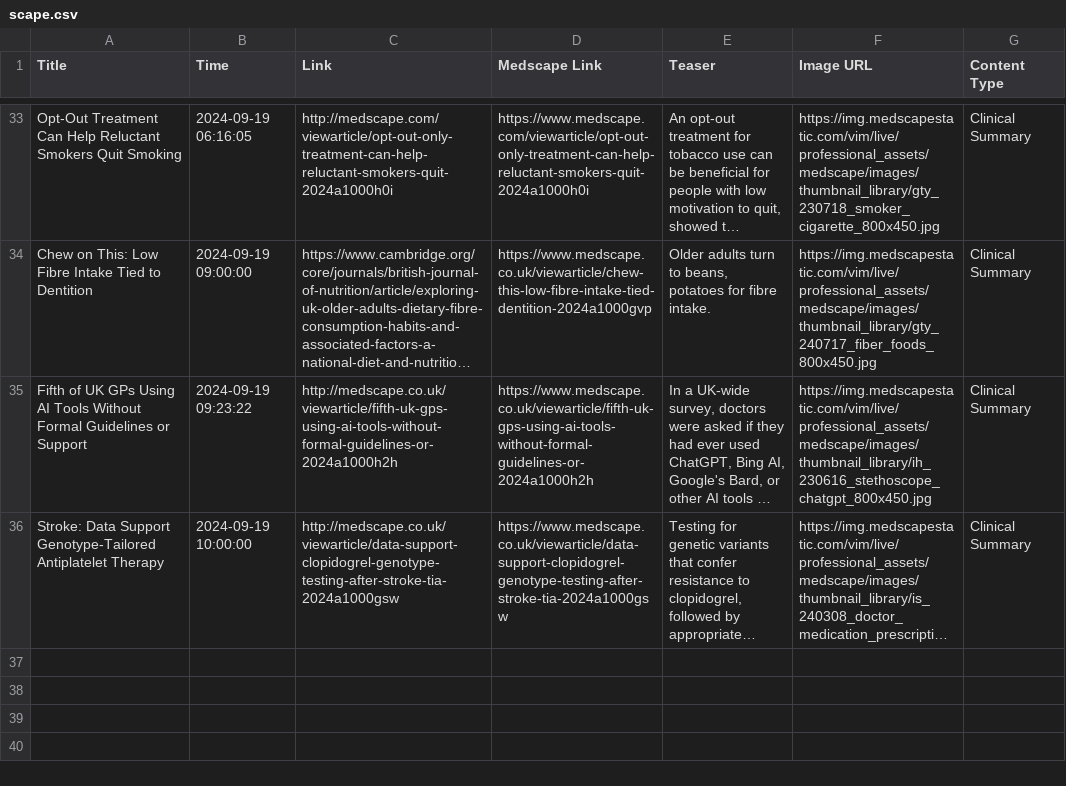
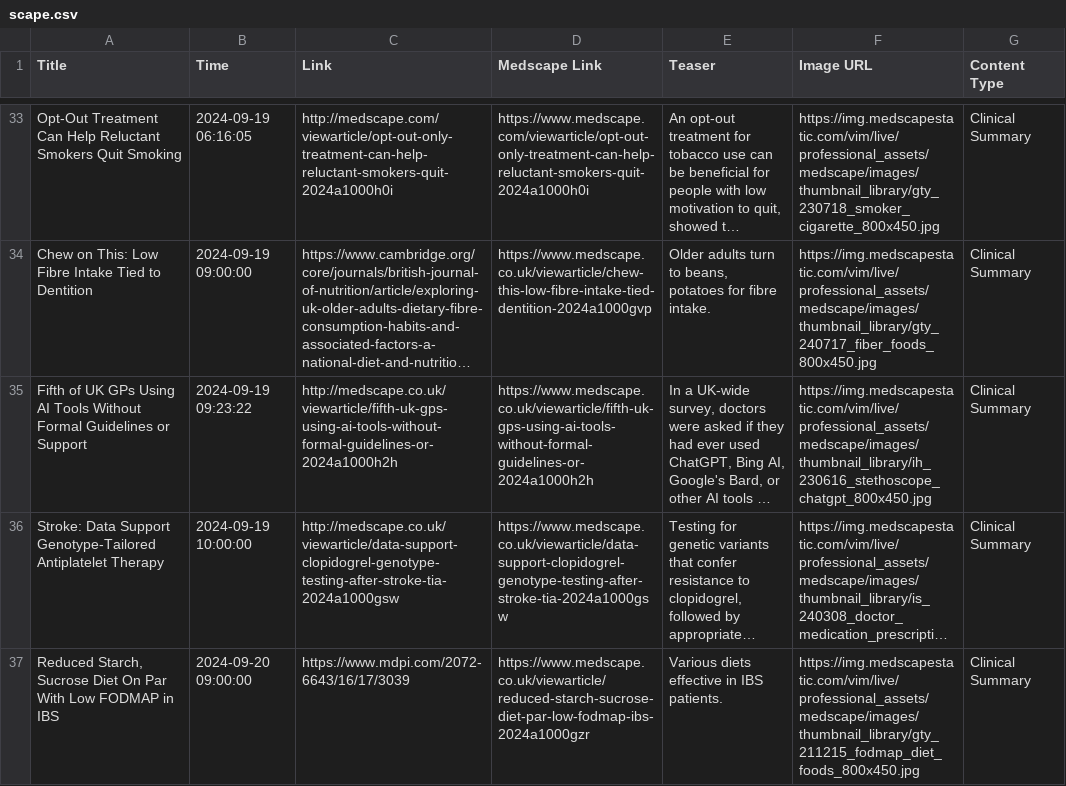
Before and after one commit to nuancedtire/mead, a CSV file: databases/scape.csv, drawn as a sheet; only a part is shown, gaps mark what is left out; long unchanged cells end in …; the diff names each change by its address in the sheet, - before the commit and + after, or states it on an @@ line.

```diff
--- a/databases/scape.csv
+++ b/databases/scape.csv
+row 37: Reduced Starch, Sucrose Diet On Par With Low FODMAP in IBS | 2024-09-20 09:00:00 | https://www.mdpi.com/2072-6643/16/17/3039 | https://www.medscape.co.uk/viewarticle/reduced-starch-sucrose-diet-par-low-fodmap-ibs-2024a1000gzr | Various diets effective in IBS patients. | https://img.medscapestatic.com/vim/live/professional_assets/medscape/images/thumbnail_library/gty_211215_fodmap_diet_foods_800x450.jpg | Clinical Summary
```
Also changed, not shown: 6 other files.
